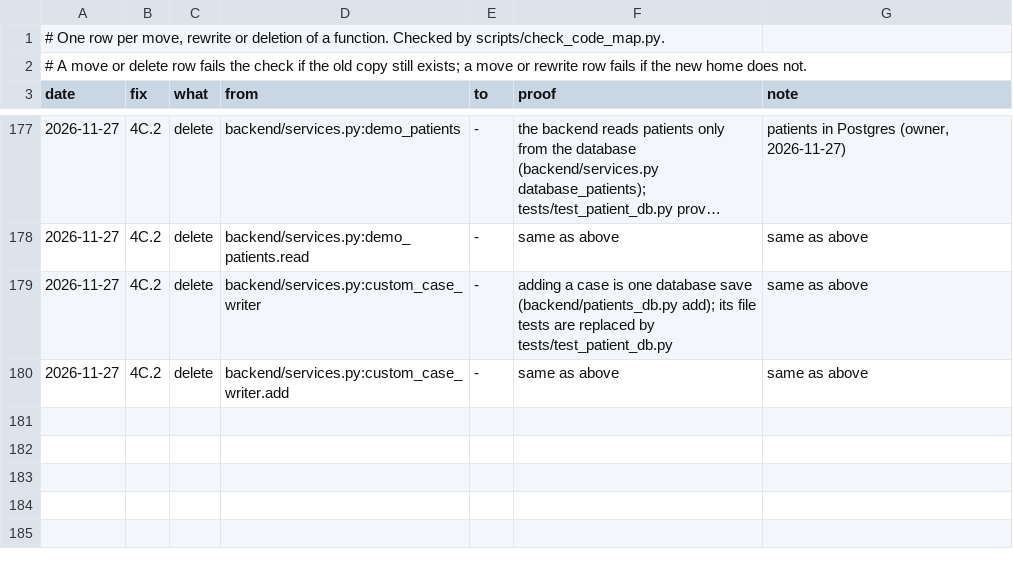
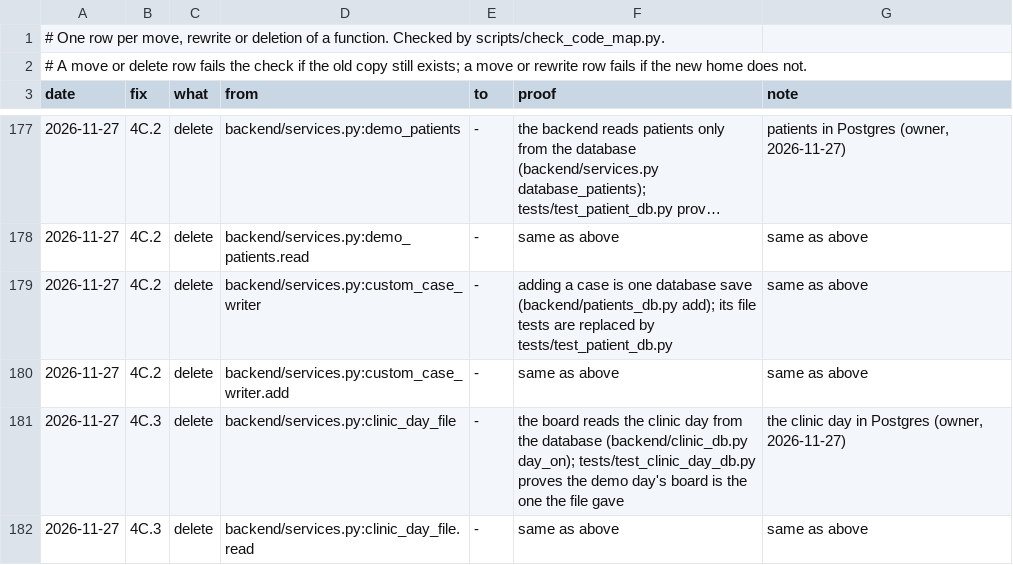
Before and after one commit to atwine/artemis-hiv, a TSV file: docs/refactor/moves.tsv, drawn as a sheet; only a part is shown, gaps mark what is left out; long unchanged cells end in ….

```diff
--- a/docs/refactor/moves.tsv
+++ b/docs/refactor/moves.tsv
@@ -180 +180,3 @@ date	fix	what	from	to	proof	note
 2026-11-27	4C.2	delete	backend/services.py:custom_case_writer.add	-	same as above	same as above
+2026-11-27	4C.3	delete	backend/services.py:clinic_day_file	-	the board reads the clinic day from the database (backend/clinic_db.py day_on); tests/test_clinic_day_db.py proves the demo day's board is the one the file gave	the clinic day in Postgres (owner, 2026-11-27)
+2026-11-27	4C.3	delete	backend/services.py:clinic_day_file.read	-	same as above	same as above
```
Also changed, not shown: docs/decisions.tsv, docs/refactor/code-map.tsv, 28 other files.
